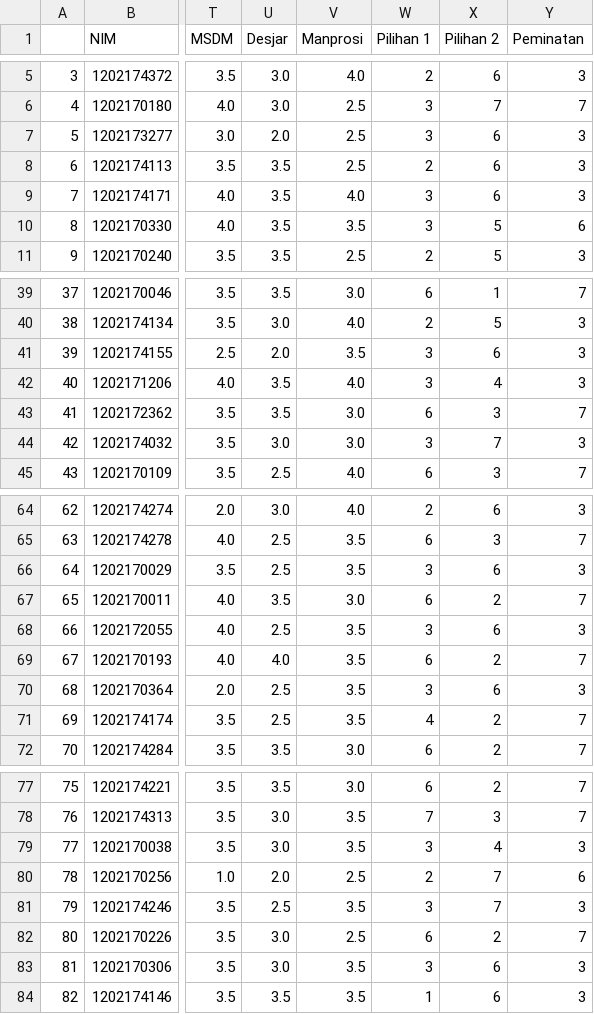
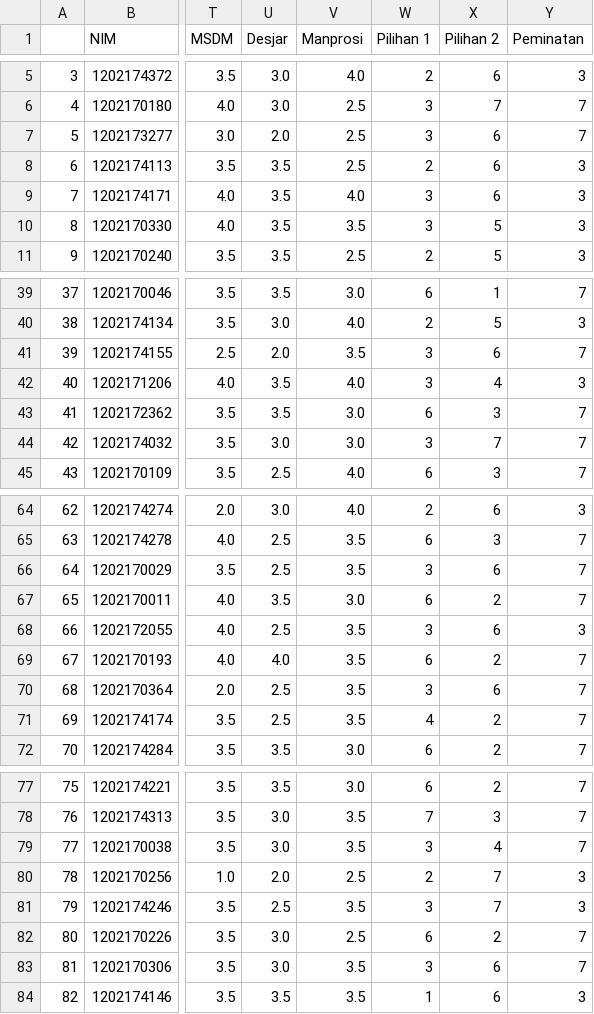
Before and after one commit to zasiem/Pekerti, a CSV file: 2017-forecast-peminatan-cnn.csv, drawn as a sheet; only a part is shown, gaps mark what is left out; the diff covers the shown part only; the diff names each change by its address in the sheet, - before the commit and + after, or states it on an @@ line.

Commit message:
add: forecast lulus tepat waktu

```diff
--- a/2017-forecast-peminatan-cnn.csv
+++ b/2017-forecast-peminatan-cnn.csv
-Y7 (Peminatan): 3
+Y7 (Peminatan): 7
-Y10 (Peminatan): 6
+Y10 (Peminatan): 3
-Y41 (Peminatan): 3
+Y41 (Peminatan): 7
-Y44 (Peminatan): 3
+Y44 (Peminatan): 7
-Y66 (Peminatan): 3
+Y66 (Peminatan): 7
-Y70 (Peminatan): 3
+Y70 (Peminatan): 7
-Y79 (Peminatan): 3
+Y79 (Peminatan): 7
-Y80 (Peminatan): 6
+Y80 (Peminatan): 3
-Y83 (Peminatan): 3
+Y83 (Peminatan): 7
```
Also changed, not shown: 10 edited cells elsewhere in this file, 2 other files.
